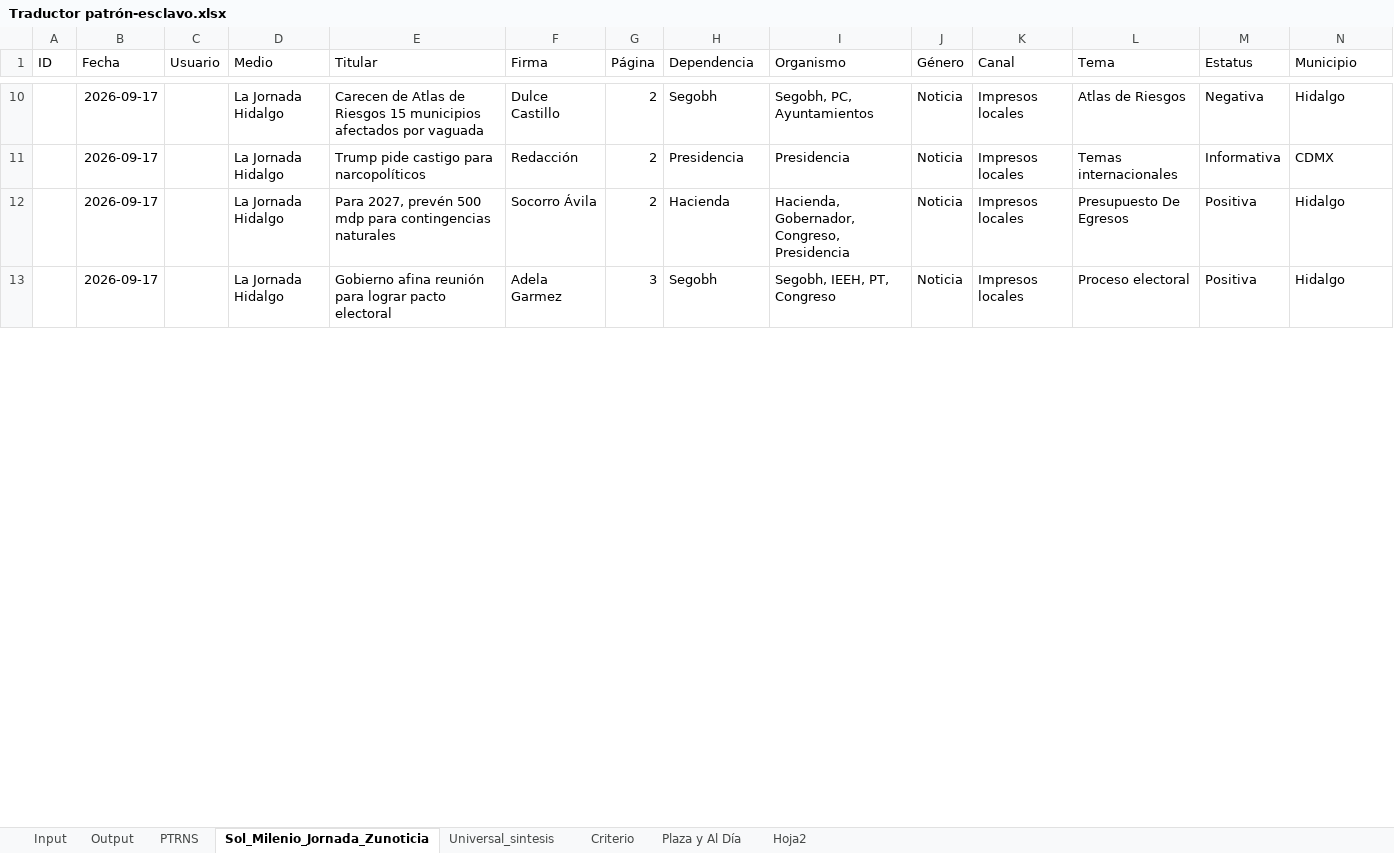
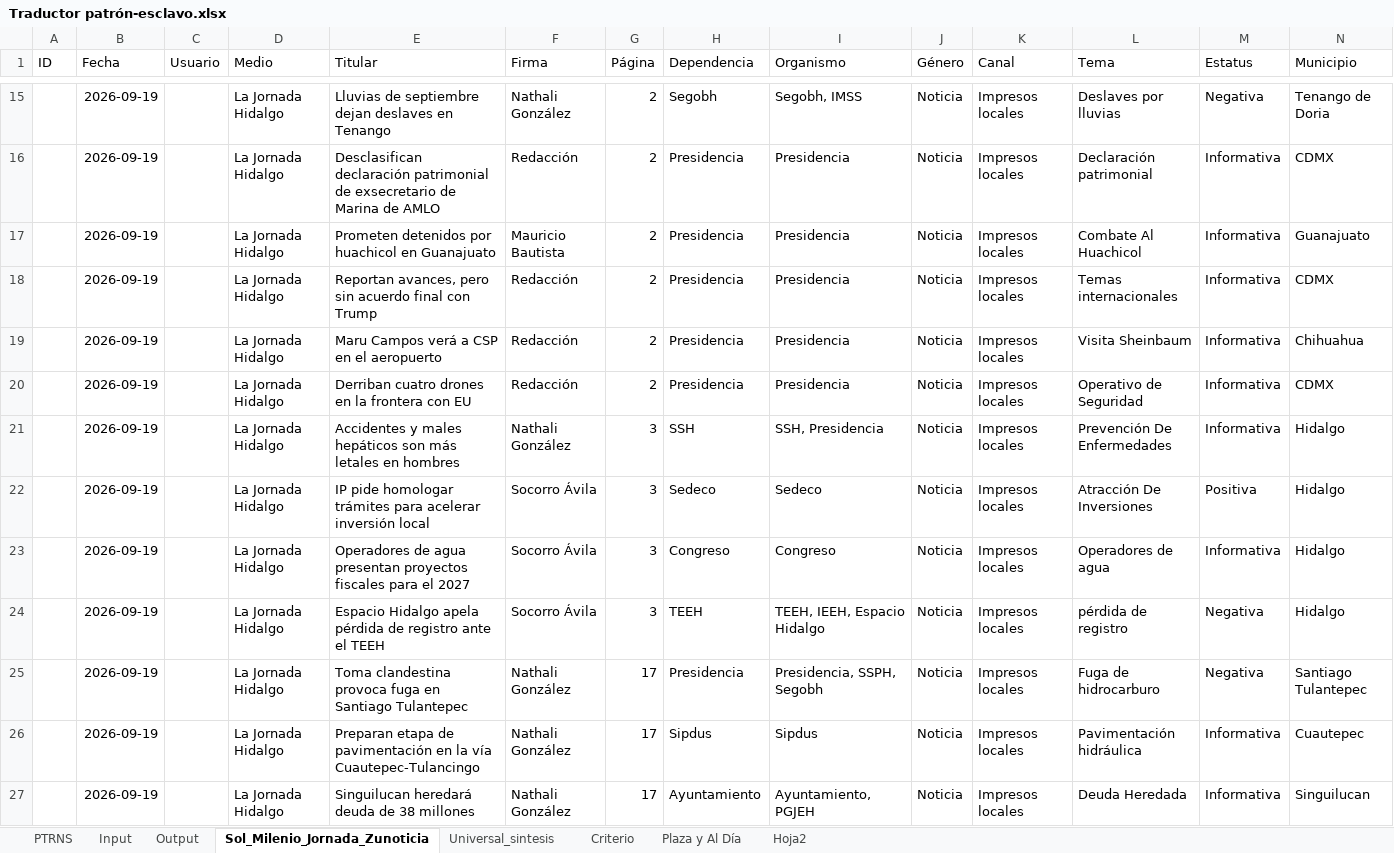
Before and after one commit to thelonious9/capturanotas, an Excel workbook: Traductor patrón-esclavo.xlsx, sheet Sol_Milenio_Jornada_Zunoticia, drawn as a sheet; only a part is shown, gaps mark what is left out; values as stored, in another font and other column widths than the file's, no borders; table styles not drawn; addresses are those after the commit; the diff covers the shown part only; the diff names each change by its address in the sheet, - before the commit and + after, or states it on an @@ line.

```diff
--- a/Traductor patrón-esclavo.xlsx (sheet Sol_Milenio_Jornada_Zunoticia)
+++ b/Traductor patrón-esclavo.xlsx (sheet Sol_Milenio_Jornada_Zunoticia)
@@ sheet tab order changed: PTRNS | Input | Output | Sol_Milenio_Jornada_Zunoticia | Universal_sintesis | Criterio | Plaza y Al Día | Hoja2 @@
-B15 (Fecha): 2026-09-17
+B15 (Fecha): 2026-09-19
-E15 (Titular): Carecen de Atlas de Riesgos 15 municipios afectados por vaguada
+E15 (Titular): Lluvias de septiembre dejan deslaves en Tenango
-F15 (Firma): Dulce Castillo
+F15 (Firma): Nathali González
-I15 (Organismo): Segobh, PC, Ayuntamientos
+I15 (Organismo): Segobh, IMSS
-L15 (Tema): Atlas de Riesgos
+L15 (Tema): Deslaves por lluvias
-N15 (Municipio): Hidalgo
+N15 (Municipio): Tenango de Doria
+row 16:  | 2026-09-19 |  | La Jornada Hidalgo | Desclasifican declaración patrimonial de exsecretario de Marina de AMLO | Redacción | 2 | Presidencia | Presidencia | Noticia | Impresos locales | Declaración patrimonial | Informativa | CDMX
+row 17:  | 2026-09-19 |  | La Jornada Hidalgo | Prometen detenidos por huachicol en Guanajuato | Mauricio Bautista | 2 | Presidencia | Presidencia | Noticia | Impresos locales | Combate Al Huachicol | Informativa | Guanajuato
-B18 (Fecha): 2026-09-17
+B18 (Fecha): 2026-09-19
-E18 (Titular): Trump pide castigo para narcopolíticos
+E18 (Titular): Reportan avances, pero sin acuerdo final con Trump
+row 19:  | 2026-09-19 |  | La Jornada Hidalgo | Maru Campos verá a CSP en el aeropuerto | Redacción | 2 | Presidencia | Presidencia | Noticia | Impresos locales | Visita Sheinbaum | Informativa | Chihuahua
+row 20:  | 2026-09-19 |  | La Jornada Hidalgo | Derriban cuatro drones en la frontera con EU | Redacción | 2 | Presidencia | Presidencia | Noticia | Impresos locales | Operativo de Seguridad | Informativa | CDMX
+row 21:  | 2026-09-19 |  | La Jornada Hidalgo | Accidentes y males hepáticos son más letales en hombres | Nathali González | 3 | SSH | SSH, Presidencia | Noticia | Impresos locales | Prevención De Enfermedades | Informativa | Hidalgo
-B22:B23 (Fecha): 2026-09-17
+B22:B23 (Fecha): 2026-09-19
-E22 (Titular): Para 2027, prevén 500 mdp para contingencias naturales
+E22 (Titular): IP pide homologar trámites para acelerar inversión local
-G22 (Página): 2
+G22 (Página): 3
-H22 (Dependencia): Hacienda
+H22 (Dependencia): Sedeco
-I22 (Organismo): Hacienda, Gobernador, Congreso, Presidencia
+I22 (Organismo): Sedeco
-L22 (Tema): Presupuesto De Egresos
+L22 (Tema): Atracción De Inversiones
-E23 (Titular): Gobierno afina reunión para lograr pacto electoral
+E23 (Titular): Operadores de agua presentan proyectos fiscales para el 2027
-F23 (Firma): Adela Garmez
+F23 (Firma): Socorro Ávila
-H23 (Dependencia): Segobh
+H23 (Dependencia): Congreso
-I23 (Organismo): Segobh, IEEH, PT, Congreso
+I23 (Organismo): Congreso
-L23 (Tema): Proceso electoral
+L23 (Tema): Operadores de agua
-M23 (Estatus): Positiva
+M23 (Estatus): Informativa
+row 24:  | 2026-09-19 |  | La Jornada Hidalgo | Espacio Hidalgo apela pérdida de registro ante el TEEH | Socorro Ávila | 3 | TEEH | TEEH, IEEH, Espacio Hidalgo | Noticia | Impresos locales | pérdida de registro | Negativa | Hidalgo
+row 25:  | 2026-09-19 |  | La Jornada Hidalgo | Toma clandestina provoca fuga en Santiago Tulantepec | Nathali González | 17 | Presidencia | Presidencia, SSPH, Segobh | Noticia | Impresos locales | Fuga de hidrocarburo | Negativa | Santiago Tulantepec
+row 26:  | 2026-09-19 |  | La Jornada Hidalgo | Preparan etapa de pavimentación en la vía Cuautepec-Tulancingo | Nathali González | 17 | Sipdus | Sipdus | Noticia | Impresos locales | Pavimentación hidráulica | Informativa | Cuautepec
+row 27:  | 2026-09-19 |  | La Jornada Hidalgo | Singuilucan heredará deuda de 38 millones | Nathali González | 17 | Ayuntamiento | Ayuntamiento, PGJEH | Noticia | Impresos locales | Deuda Heredada | Informativa | Singuilucan
```
Also changed, not shown: 28 added rows, 23 removed rows and 68 edited cells elsewhere in this sheet, sheet Input, sheet Output, sheet PTRNS, sheet Universal_sintesis, sheet Plaza y Al Día, sheet Criterio, 1 more sheet, tABLA PARA XML.xlsx, 2 other files.
